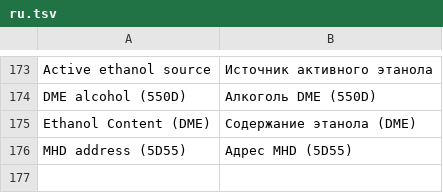
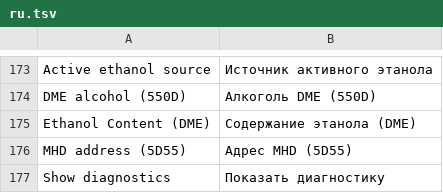
Before and after one commit to alexpereap/pereaperformance-idrive7-apps, a TSV file: kit/runtime/locales/ru.tsv, drawn as a sheet; only a part is shown, gaps mark what is left out; the diff names each change by its address in the sheet, - before the commit and + after, or states it on an @@ line.

```diff
--- a/kit/runtime/locales/ru.tsv
+++ b/kit/runtime/locales/ru.tsv
+row 177: Show diagnostics | Показать диагностику
```
Also changed, not shown: kit/runtime/locales/ko.tsv, kit/runtime/locales/zh-CN.tsv, 17 other files.
